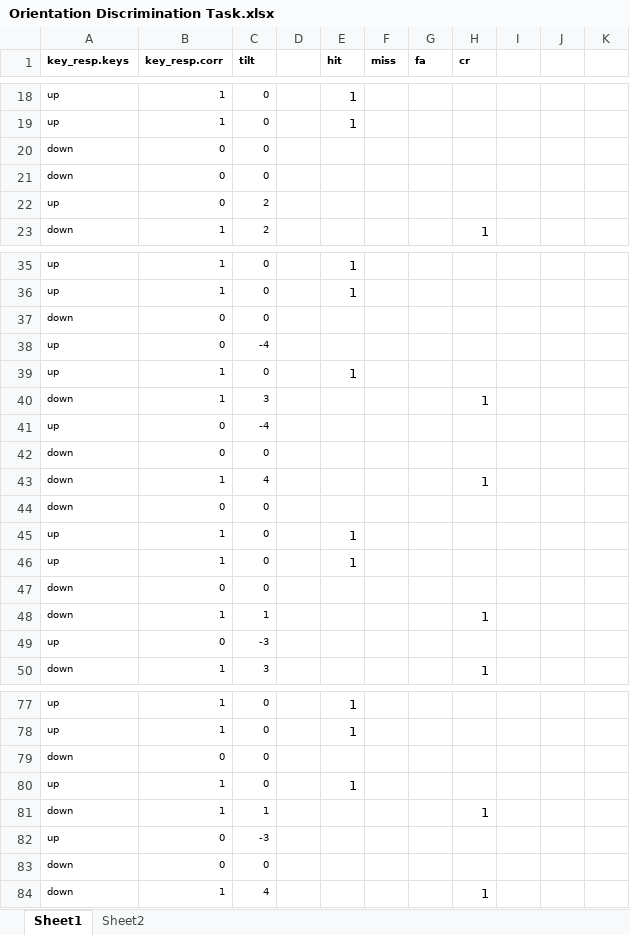
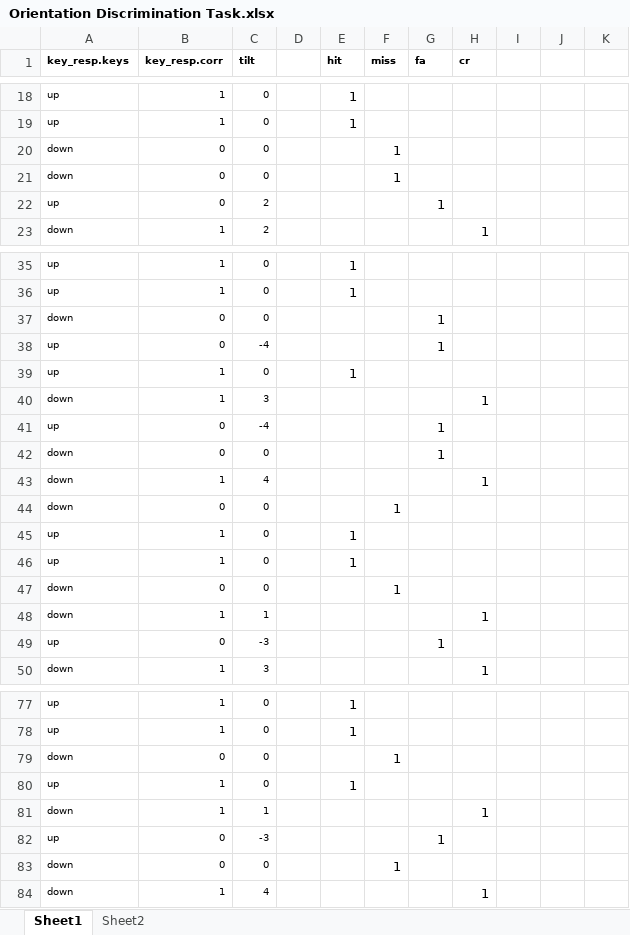
Before and after one commit to haripriyapingali/PSY310-Lab-in-Psychology, an Excel workbook: Orientation Discrimination Task/Orientation Discrimination Task.xlsx, sheet Sheet1, drawn as a sheet; only a part is shown, gaps mark what is left out; values as stored, in another font and other column widths than the file's, no borders; the diff covers the shown part only; the diff names each change by its address in the sheet, - before the commit and + after, or states it on an @@ line.

```diff
--- a/Orientation Discrimination Task/Orientation Discrimination Task.xlsx (sheet Sheet1)
+++ b/Orientation Discrimination Task/Orientation Discrimination Task.xlsx (sheet Sheet1)
-F20:F21 (miss): (empty)
+F20:F21 (miss): 1
-G22 (fa): (empty)
+G22 (fa): 1
-G37:G38 (fa): (empty)
+G37:G38 (fa): 1
-G41:G42 (fa): (empty)
+G41:G42 (fa): 1
-F44 (miss): (empty)
+F44 (miss): 1
-F47 (miss): (empty)
+F47 (miss): 1
-G49 (fa): (empty)
+G49 (fa): 1
-F79 (miss): (empty)
+F79 (miss): 1
-G82 (fa): (empty)
+G82 (fa): 1
-F83 (miss): (empty)
+F83 (miss): 1
```
Also changed, not shown: 1 added row and 30 edited cells elsewhere in this sheet, sheet Sheet2.
